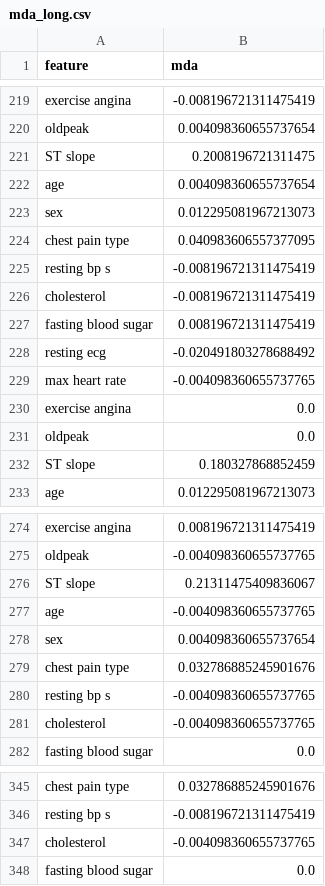
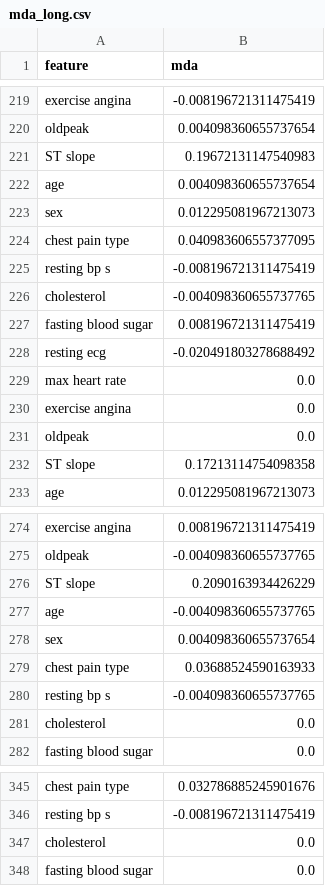
Before and after one commit to pithecuse527/YU_ITEC6240_Final, a CSV file: models/outputs/simple_net_logistic/mda_long.csv, drawn as a sheet; only a part is shown, gaps mark what is left out; the diff covers the shown part only.

```diff
--- a/models/outputs/simple_net_logistic/mda_long.csv
+++ b/models/outputs/simple_net_logistic/mda_long.csv
@@ -220,3 +220,3 @@ exercise angina,-0.008196721311475419
 oldpeak,0.004098360655737654
-ST slope,0.2008196721311475
+ST slope,0.19672131147540983
 age,0.004098360655737654
@@ -225,9 +225,9 @@ chest pain type,0.040983606557377095
 resting bp s,-0.008196721311475419
-cholesterol,-0.008196721311475419
+cholesterol,-0.004098360655737765
 fasting blood sugar,0.008196721311475419
 resting ecg,-0.020491803278688492
-max heart rate,-0.004098360655737765
+max heart rate,0.0
 exercise angina,0.0
 oldpeak,0.0
-ST slope,0.180327868852459
+ST slope,0.17213114754098358
 age,0.012295081967213073
@@ -275,8 +275,8 @@ exercise angina,0.008196721311475419
 oldpeak,-0.004098360655737765
-ST slope,0.21311475409836067
+ST slope,0.2090163934426229
 age,-0.004098360655737765
 sex,0.004098360655737654
-chest pain type,0.032786885245901676
+chest pain type,0.03688524590163933
 resting bp s,-0.004098360655737765
-cholesterol,-0.004098360655737765
+cholesterol,0.0
 fasting blood sugar,0.0
@@ -346,3 +346,3 @@ chest pain type,0.032786885245901676
 resting bp s,-0.008196721311475419
-cholesterol,-0.004098360655737765
+cholesterol,0.0
 fasting blood sugar,0.0
```
Also changed, not shown: 16 added rows, 15 removed rows, 16 moved rows and 17 edited cells elsewhere in this file, models/outputs/simple_net/mda_long.csv, models/outputs/simple_net_catboost/mda_long.csv, 52 other files.
